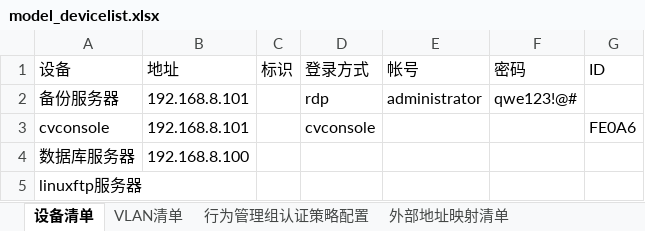
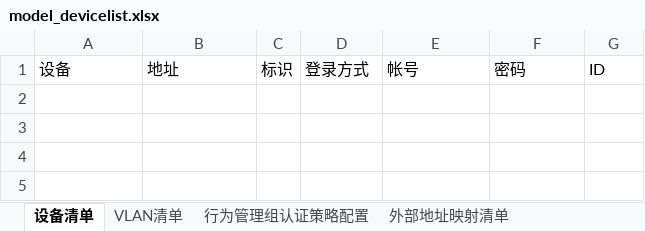
Before and after one commit to EchoRep/workpro, an Excel workbook: model_devicelist.xlsx, sheet 设备清单, drawn as a sheet; values as stored, in another font and other column widths than the file's, no borders; the diff names each change by its address in the sheet, - before the commit and + after, or states it on an @@ line.

Commit message:
add file

```diff
--- a/model_devicelist.xlsx (sheet 设备清单)
+++ b/model_devicelist.xlsx (sheet 设备清单)
-row 2: 备份服务器 | 192.168.8.101 |  | rdp | administrator | qwe123!@#
-row 3: cvconsole | 192.168.8.101 |  | cvconsole |  |  | FE0A6
-row 4: 数据库服务器 | 192.168.8.100
-row 5: linuxftp服务器
```
